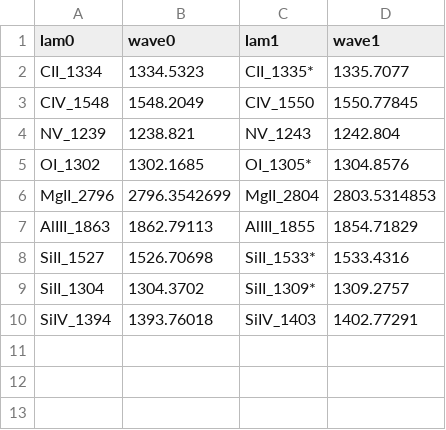
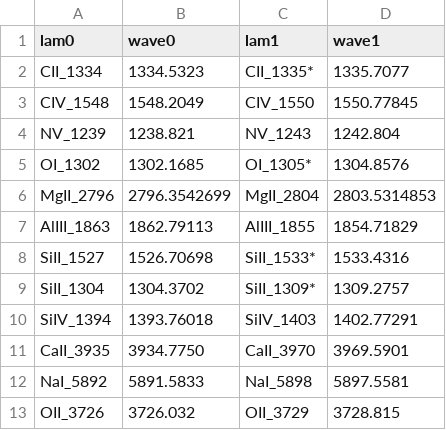
Before and after one commit to JPalmerio/zHunter, a CSV file: src/zhunter/data/lines/old_stuff/doublets.csv, drawn as a sheet; the diff names each change by its address in the sheet, - before the commit and + after, or states it on an @@ line.

Commit message:
Added some common doublets

```diff
--- a/src/zhunter/data/lines/old_stuff/doublets.csv
+++ b/src/zhunter/data/lines/old_stuff/doublets.csv
+row 11: CaII_3935 | 3934.7750 | CaII_3970 | 3969.5901
+row 12: NaI_5892 | 5891.5833 | NaI_5898 | 5897.5581
+row 13: OII_3726 | 3726.032 | OII_3729 | 3728.815
```
